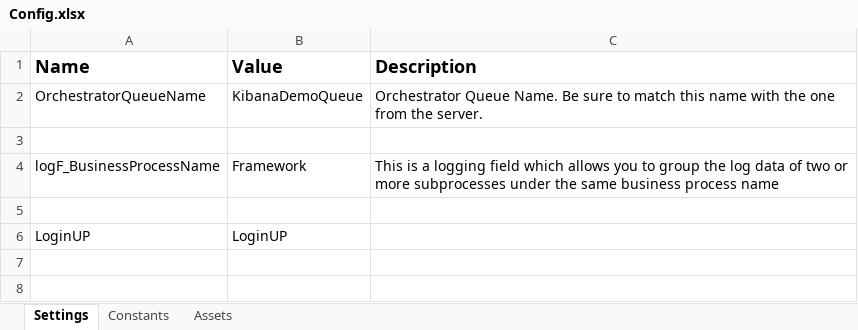
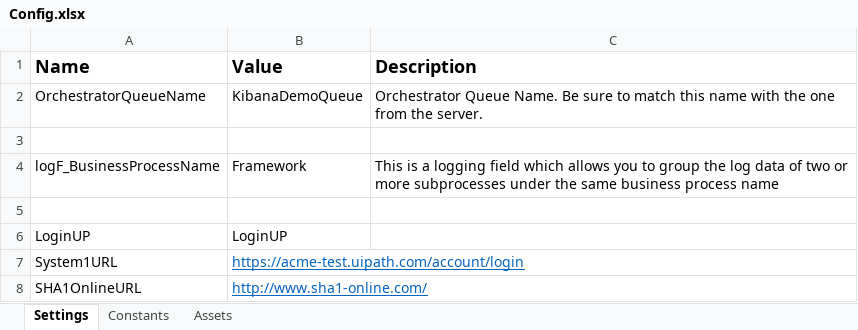
Before and after one commit to sseeq/UiPath-Dev1, an Excel workbook: AssignmentNo1/AssignmentNo1/Data/Config.xlsx, sheet Settings, drawn as a sheet; values as stored, in another font and other column widths than the file's, no borders; the diff names each change by its address in the sheet, - before the commit and + after, or states it on an @@ line.

```diff
--- a/AssignmentNo1/AssignmentNo1/Data/Config.xlsx (sheet Settings)
+++ b/AssignmentNo1/AssignmentNo1/Data/Config.xlsx (sheet Settings)
+row 7: System1URL | https://acme-test.uipath.com/account/login
+row 8: SHA1OnlineURL | http://www.sha1-online.com/
```
Also changed, not shown: 10 other files.
